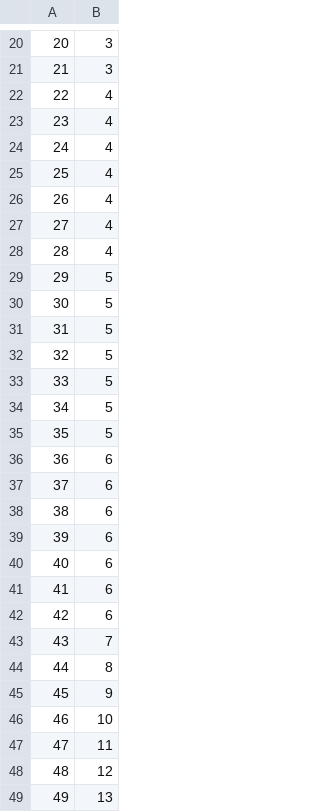
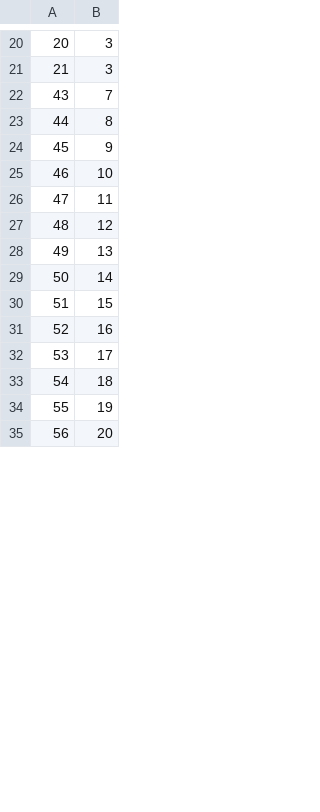
Before and after one commit to EyeSeeTea/malariapp, a CSV file: app/src/hnqis/assets/Matches.csv, drawn as a sheet; only a part is shown, gaps mark what is left out; the shorter side is filled out with more unchanged rows; removed rows and columns are numbered as before the commit, all else as after; the diff covers the shown part only; the diff names each change by its address in the sheet, - before the commit and + after, or states it on an @@ line.

Commit message:
Delete Matches.txt and changes in Matches.csv

```diff
--- a/app/src/hnqis/assets/Matches.csv
+++ b/app/src/hnqis/assets/Matches.csv
-row 22: 22 | 4
-row 23: 23 | 4
-row 24: 24 | 4
-row 25: 25 | 4
-row 26: 26 | 4
-row 27: 27 | 4
-row 28: 28 | 4
-row 29: 29 | 5
-row 30: 30 | 5
-row 31: 31 | 5
-row 32: 32 | 5
-row 33: 33 | 5
-row 34: 34 | 5
-row 35: 35 | 5
-row 36: 36 | 6
-row 37: 37 | 6
-row 38: 38 | 6
-row 39: 39 | 6
-row 40: 40 | 6
-row 41: 41 | 6
-row 42: 42 | 6
```
Also changed, not shown: 3 added rows, 14 edited cells and row numbers in column A elsewhere in this file, 1 other file.
